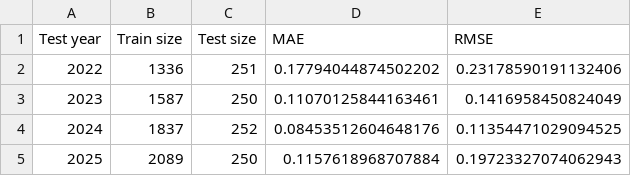
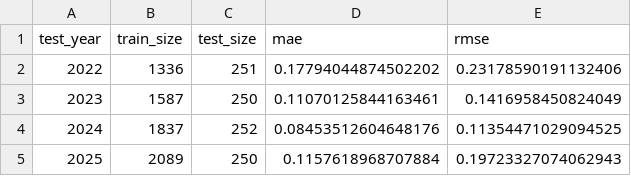
Before and after one commit to Lucie0124/Financial-Volatility-Forecasting, a CSV file: results/ridge/fold_results.csv (was results/ridge/ridge_fold_results.csv), drawn as a sheet; removed rows and columns are numbered as before the commit, all else as after; the diff names each change by its address in the sheet, - before the commit and + after, or states it on an @@ line.

```diff
--- a/results/ridge/ridge_fold_results.csv
+++ b/results/ridge/fold_results.csv
-row 1: Test year | Train size | Test size | MAE | RMSE
+row 1: test_year | train_size | test_size | mae | rmse
```
Also changed, not shown: results/lightgbm/predictions.csv, results/lightgbm/results.csv, 12 other files.
